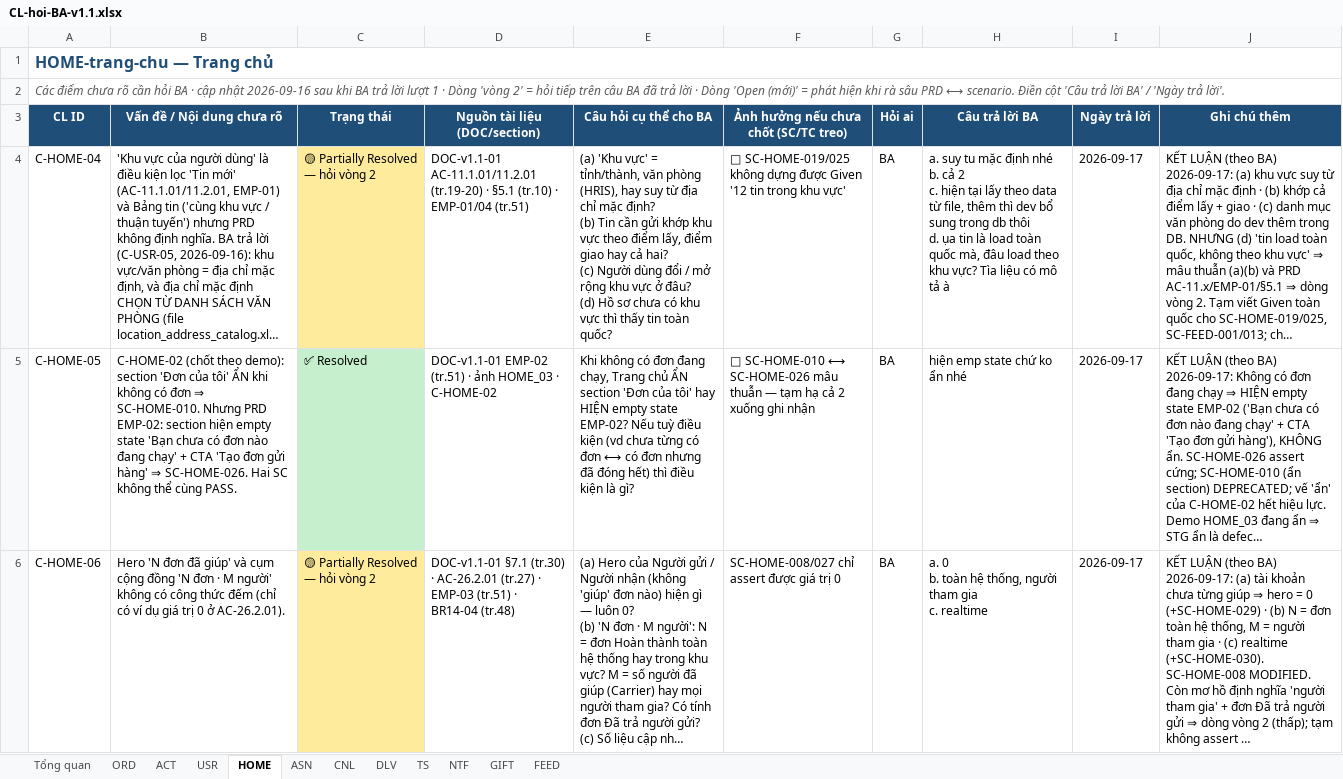
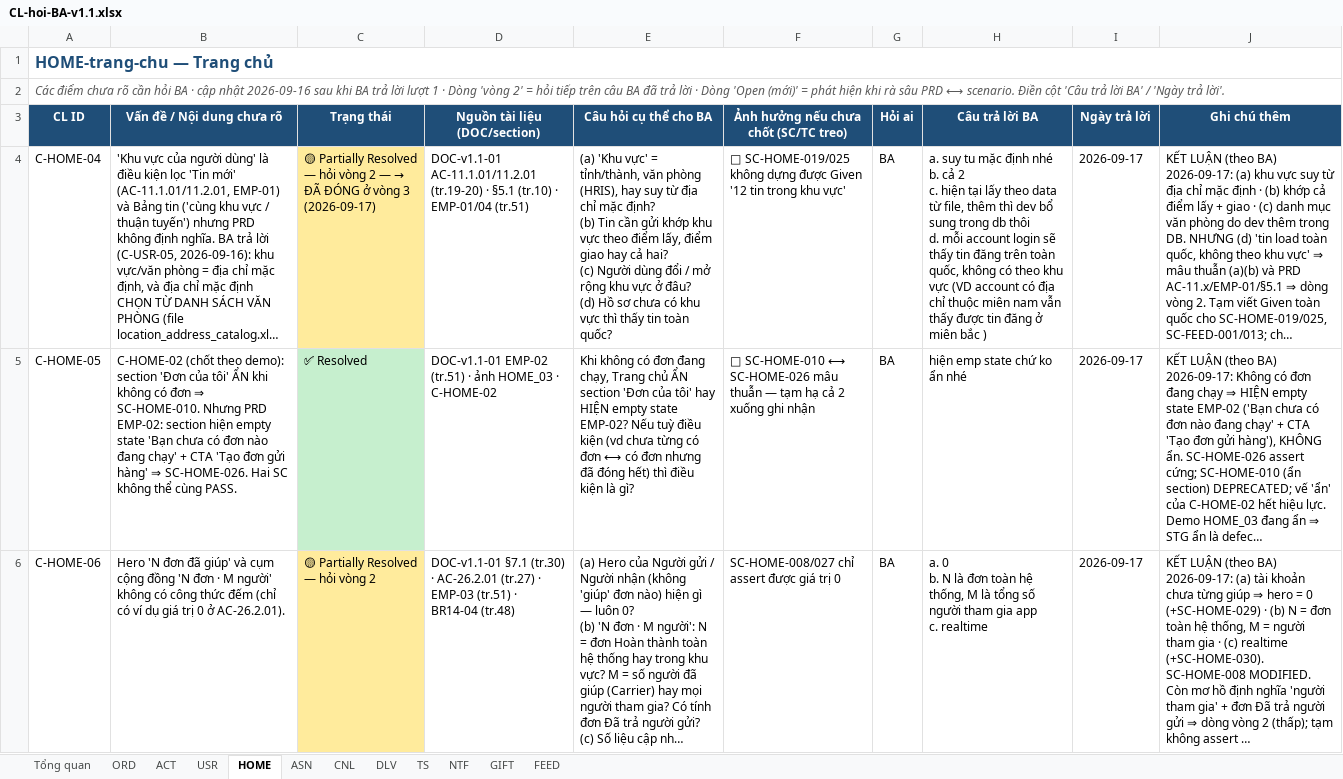
Before and after one commit to giangdc/FoxEco_V2, an Excel workbook: 02_analyze-requirements/v1.1/CL-hoi-BA-v1.1.xlsx, sheet HOME, drawn as a sheet; only a part is shown; long unchanged cells end in …; values as stored, in another font and other column widths than the file's, no borders; ↵ is a line break in a cell; the diff covers the shown part only; the diff names each change by its address in the sheet, - before the commit and + after, or states it on an @@ line.

Commit message:
docs(v1.1): sync analyze delta 10 modules, refresh v1.0 carry refs [AI]
Cập nhật risk_assessment/test_scenario_map/CHANGELOG cho ACT, ASN,
CNL, DLV, GIFT, HOME, NTF, ORD, TS, USR theo BA answers mới nhất,
đồng bộ tham chiếu CARRIED sang v1.0 (DLV/FEED/ORD).

```diff
--- a/02_analyze-requirements/v1.1/CL-hoi-BA-v1.1.xlsx (sheet HOME)
+++ b/02_analyze-requirements/v1.1/CL-hoi-BA-v1.1.xlsx (sheet HOME)
@@ C4 (Trạng thái): …vòng 2 → …vòng 2 — → ĐÃ ĐÓNG ở vòng 3 (2026-09-17) @@
-H4 (Câu trả lời BA): …thôi ↵ d. ụa tin là load toàn quốc mà, đâu load theo khu vực? Tìa liệu có mô tả à
+H4 (Câu trả lời BA): …thôi ↵ d. mỗi account login sẽ thấy tin đăng trên toàn quốc, không có theo khu vực (VD account có địa chỉ thuộc miên nam vẫn thấy được tin đăng ở miên bắc )
-H6 (Câu trả lời BA): …0 ↵ b. toàn hệ thống, người tham gia ↵ c. realtime
+H6 (Câu trả lời BA): …0 ↵ b. N là đơn toàn hệ thống, M là tổng số người tham gia app ↵ c. realtime
```
Also changed, not shown: 1 added row, 6 edited cells and cell formats elsewhere in this sheet, sheet DLV, sheet ORD, sheet Tổng quan, sheet TS, sheet ACT, sheet ASN, 4 more sheets, hidden cells, 43 other files.
